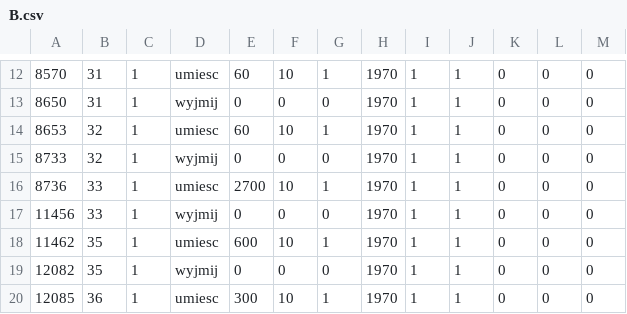
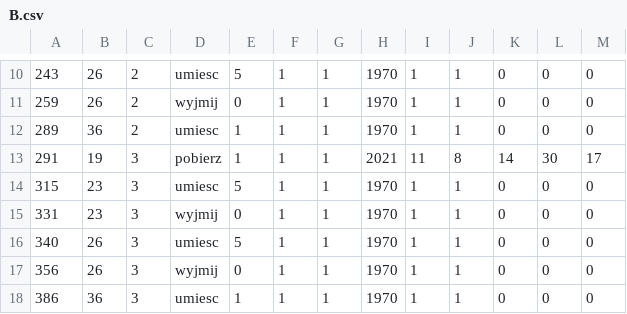
Before and after one commit to ravender83/anodownia3, a CSV file: csv/B.csv, drawn as a sheet; only a part is shown, gaps mark what is left out; the diff covers the shown part only.

```diff
--- a/csv/B.csv
+++ b/csv/B.csv
@@ -12,9 +10,9 @@
-8570,31,1,umiesc,60,10,1,1970,1,1,0,0,0
-8650,31,1,wyjmij,0,0,0,1970,1,1,0,0,0
-8653,32,1,umiesc,60,10,1,1970,1,1,0,0,0
-8733,32,1,wyjmij,0,0,0,1970,1,1,0,0,0
-8736,33,1,umiesc,2700,10,1,1970,1,1,0,0,0
-11456,33,1,wyjmij,0,0,0,1970,1,1,0,0,0
-11462,35,1,umiesc,600,10,1,1970,1,1,0,0,0
-12082,35,1,wyjmij,0,0,0,1970,1,1,0,0,0
-12085,36,1,umiesc,300,10,1,1970,1,1,0,0,0
+243,26,2,umiesc,5,1,1,1970,1,1,0,0,0
+259,26,2,wyjmij,0,1,1,1970,1,1,0,0,0
+289,36,2,umiesc,1,1,1,1970,1,1,0,0,0
+291,19,3,pobierz,1,1,1,2021,11,8,14,30,17
+315,23,3,umiesc,5,1,1,1970,1,1,0,0,0
+331,23,3,wyjmij,0,1,1,1970,1,1,0,0,0
+340,26,3,umiesc,5,1,1,1970,1,1,0,0,0
+356,26,3,wyjmij,0,1,1,1970,1,1,0,0,0
+386,36,3,umiesc,1,1,1,1970,1,1,0,0,0
```
Also changed, not shown: 2 added rows, 4 removed rows and 28 edited cells elsewhere in this file, csv/A.csv, 11 other files.
